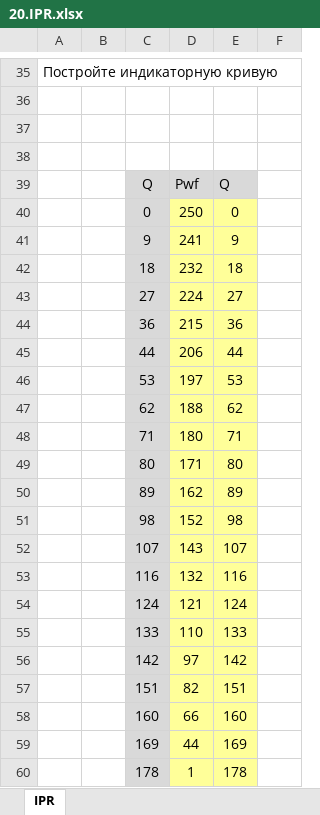
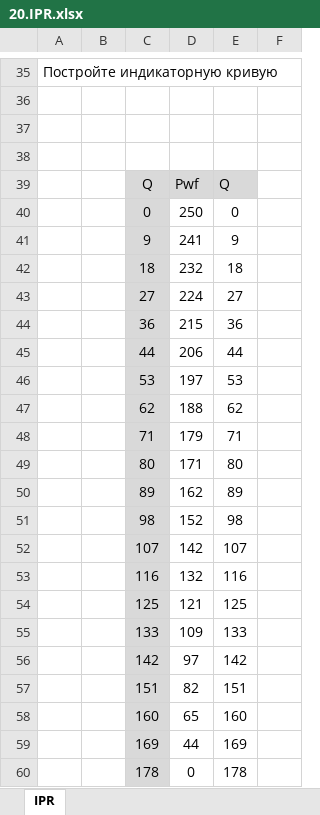
Before and after one commit to unifloc/unifloc_vba, an Excel workbook: excercises/excercises/20.IPR.xlsx, sheet IPR, drawn as a sheet; only a part is shown, gaps mark what is left out; values as stored, in another font and other column widths than the file's, no borders; charts and pictures not drawn; removed rows and columns are numbered as before the commit, all else as after; the diff names each change by its address in the sheet, - before the commit and + after, or states it on an @@ line.

```diff
--- a/excercises/excercises/20.IPR.xlsx (sheet IPR)
+++ b/excercises/excercises/20.IPR.xlsx (sheet IPR)
-D40:E53 fill: #FFFF99
+D40:E53 fill: none
-D48: 180
+D48: 179
-D52: 143
+D52: 142
-row 54:  |  | 124 | 121 | 124
+row 54:  |  | 125 | 121 | 125
-D55: 110
+D55: 109
-D55:E60 fill: #FFFF99
+D55:E60 fill: none
-D58: 66
+D58: 65
-D60: 1
+D60: 0
```
Also changed, not shown: formulas that keep their value, charts or pictures, excercises/excercises/10.PVT.xlsx, excercises/excercises/60.ESP.xlsx, 21 other files.
